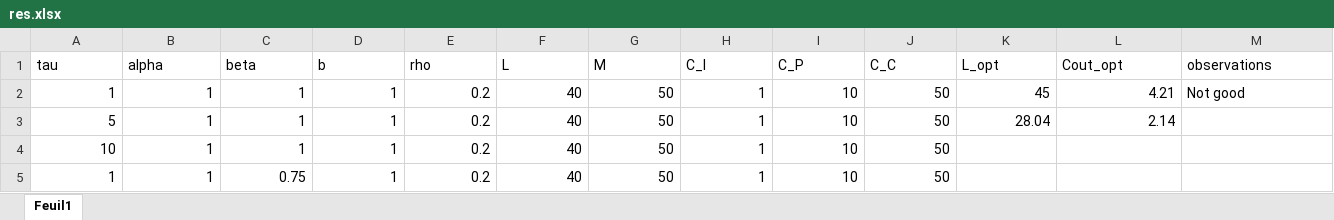
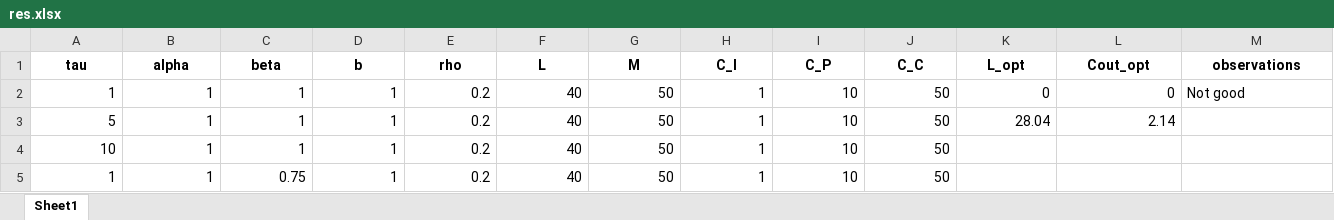
Before and after one commit to fcorset/BayesianGammaARD.jl, an Excel workbook: Figures/res.xlsx, sheet Sheet1, drawn as a sheet; only a part is shown; values as stored, in another font and other column widths than the file's, no borders; the diff names each change by its address in the sheet, - before the commit and + after, or states it on an @@ line.

```diff
--- a/Figures/res.xlsx (sheet Sheet1)
+++ b/Figures/res.xlsx (sheet Sheet1)
-sheet tab: Feuil1
+sheet tab: Sheet1
@@ A1:M1 bold: off → on, alignment: left → center @@
-K2 (L_opt): 45
+K2 (L_opt): 0
-L2 (Cout_opt): 4.21
+L2 (Cout_opt): 0
```
Also changed, not shown: 3 other files.
